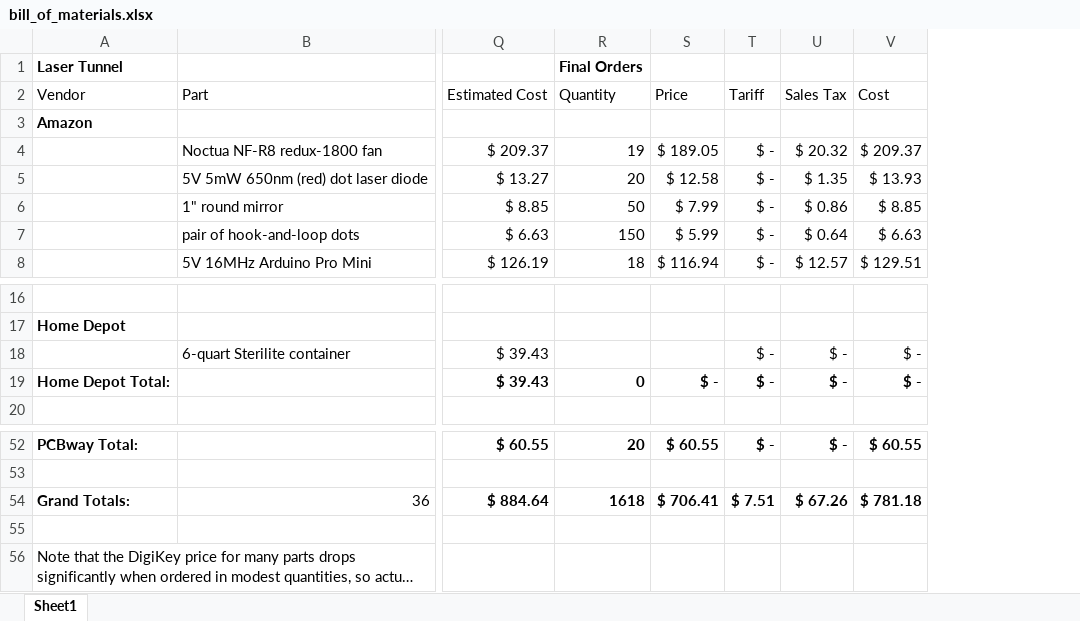
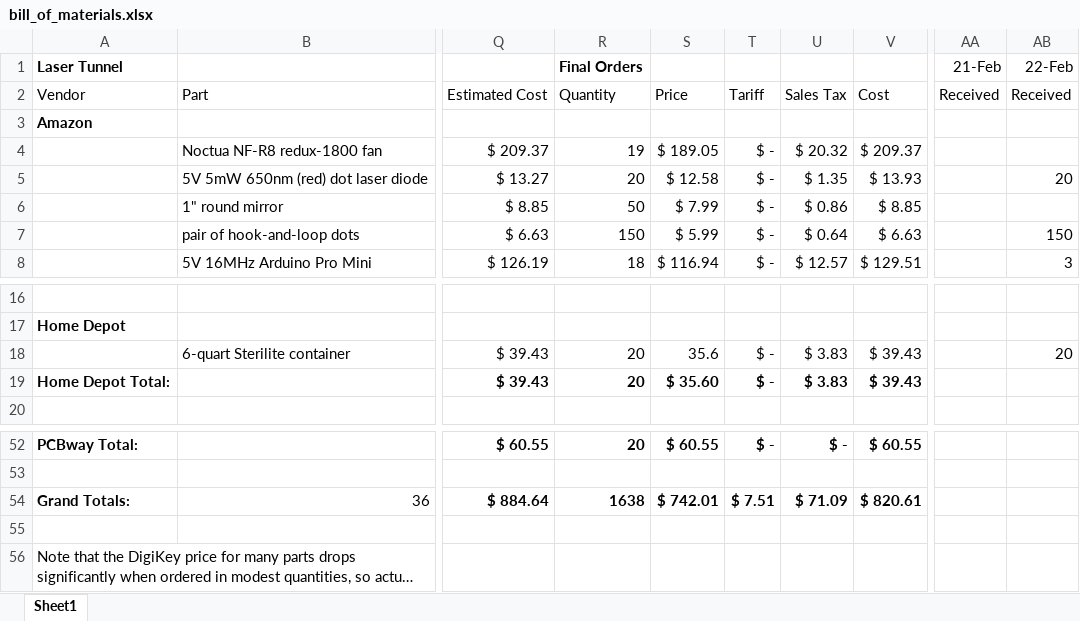
Before and after one commit to aidtopia/laser_tunnel, an Excel workbook: parts/bill_of_materials.xlsx, sheet Sheet1, drawn as a sheet; only a part is shown, gaps mark what is left out; long unchanged cells end in …; values as stored, in another font and other column widths than the file's, no borders; the diff names each change by its address in the sheet, - before the commit and + after, or states it on an @@ line.

Commit message:
Received final parts for Make & Take kits.

```diff
--- a/parts/bill_of_materials.xlsx (sheet Sheet1)
+++ b/parts/bill_of_materials.xlsx (sheet Sheet1)
+column AA, rows 1-2: 21-Feb | Received
+column AB, rows 1-8: 22-Feb | Received |  |  | 20 |  | 150 | 3; row 18: 20
-R18: (empty)
+R18: 20
-S18: (empty)
+S18: 35.6
-U18:U19: $ -
+U18:U19: $ 3.83
-V18:V19: $ -
+V18:V19: $ 39.43
-R19: 0
+R19: 20
-S19: $ -
+S19: $ 35.60
-R54: 1618
+R54: 1638
-S54: $ 706.41
+S54: $ 742.01
-U54: $ 67.26
+U54: $ 71.09
-V54: $ 781.18
+V54: $ 820.61
```
